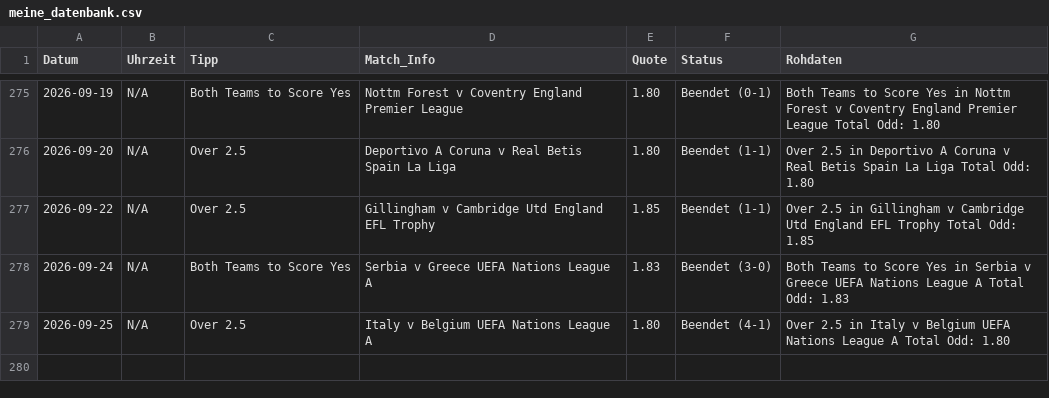
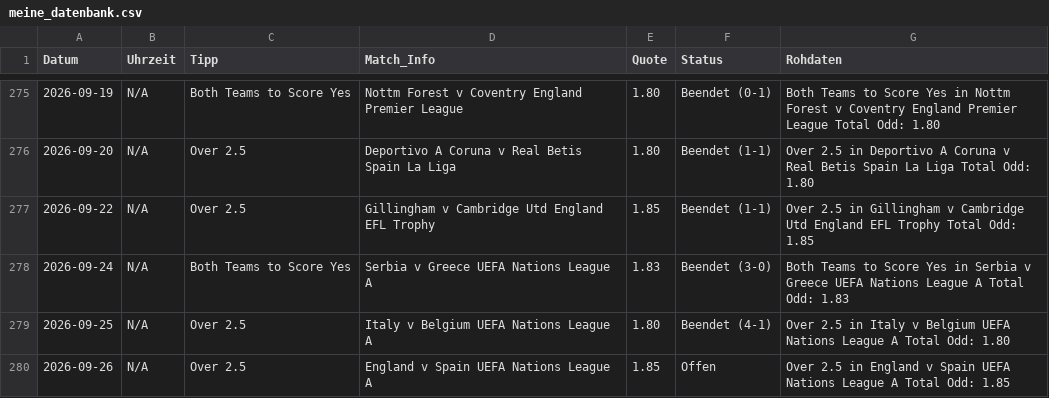
Before and after one commit to tim919646-lab/Scrap, a CSV file: meine_datenbank.csv, drawn as a sheet; only a part is shown, gaps mark what is left out.

Commit message:
Update: Sat Sep 26 12:38:35 UTC 2026

```diff
--- a/meine_datenbank.csv
+++ b/meine_datenbank.csv
@@ -279 +279,2 @@ Datum,Uhrzeit,Tipp,Match_Info,Quote,Status,Rohdaten
 2026-09-25,N/A,Over 2.5,Italy v Belgium UEFA Nations League A,1.80,Beendet (4-1),Over 2.5 in Italy v Belgium UEFA Nations League A Total Odd: 1.80
+2026-09-26,N/A,Over 2.5,England v Spain UEFA Nations League A,1.85,Offen,Over 2.5 in England v Spain UEFA Nations League A Total Odd: 1.85
```
